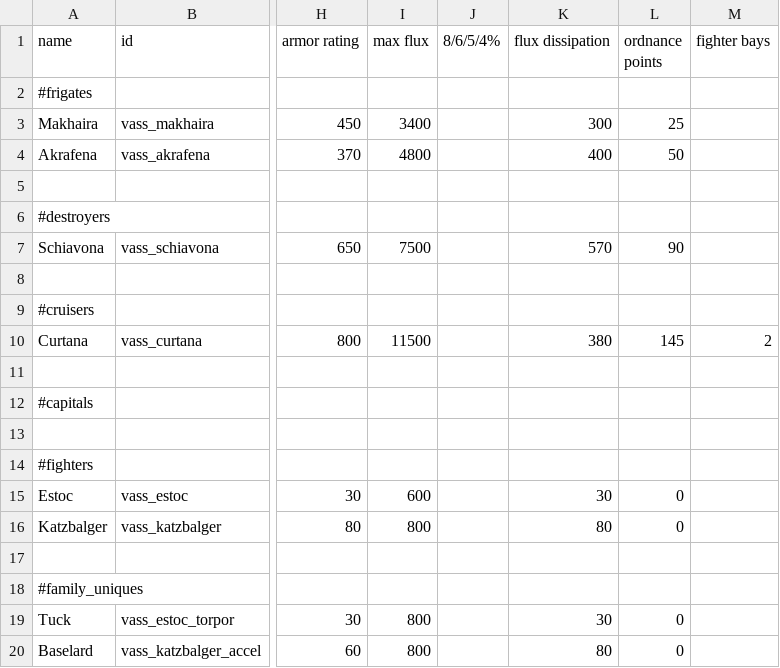
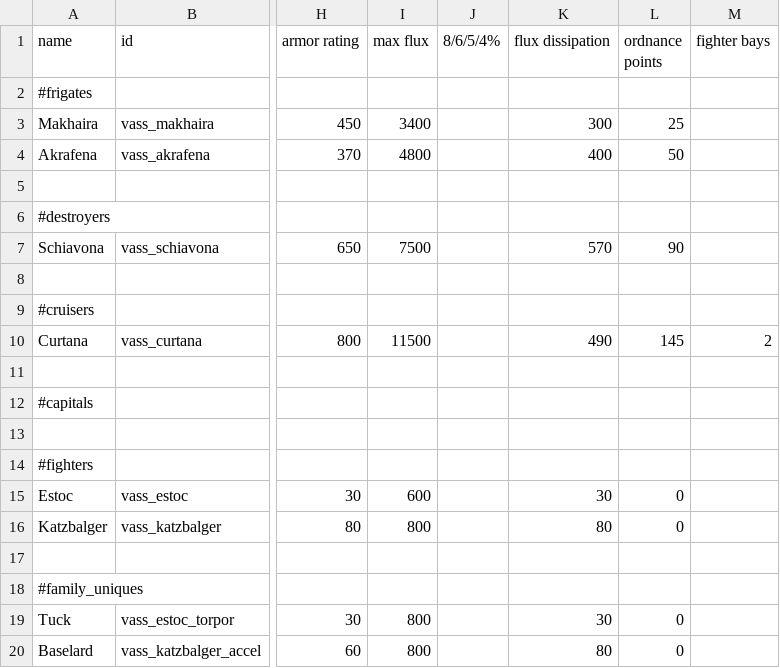
Before and after one commit to Nicke535/the-vass-public, a CSV file: data/hulls/ship_data.csv, drawn as a sheet; only a part is shown, gaps mark what is left out; the diff names each change by its address in the sheet, - before the commit and + after, or states it on an @@ line.

```diff
--- a/data/hulls/ship_data.csv
+++ b/data/hulls/ship_data.csv
-K10 (flux dissipation): 380
+K10 (flux dissipation): 490
```
Also changed, not shown: 3 other files.
